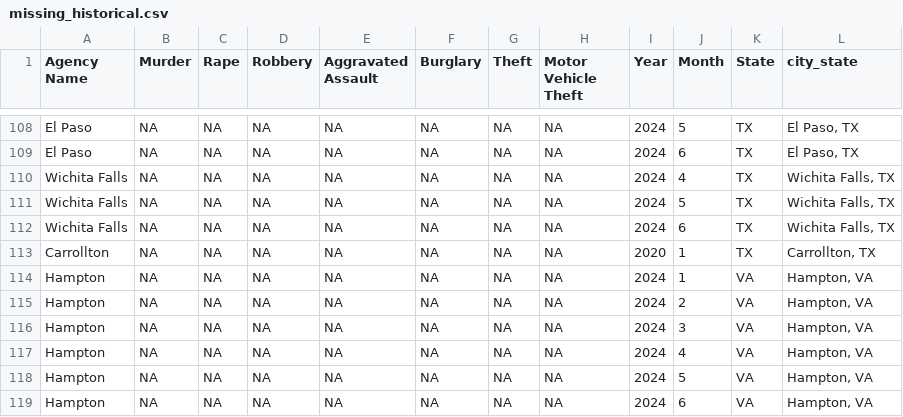
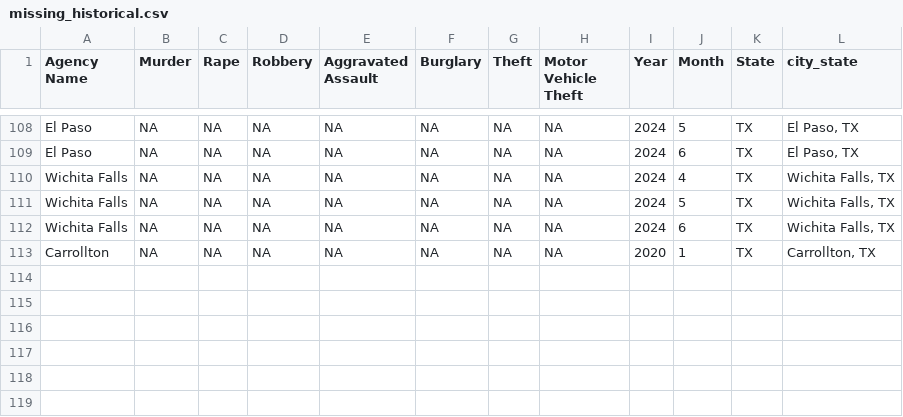
Before and after one commit to AH-Datalytics/rtci, a CSV file: scripts/auditing/missing_historical.csv, drawn as a sheet; only a part is shown, gaps mark what is left out; the diff names each change by its address in the sheet, - before the commit and + after, or states it on an @@ line.

```diff
--- a/scripts/auditing/missing_historical.csv
+++ b/scripts/auditing/missing_historical.csv
-row 114: Hampton | NA | NA | NA | NA | NA | NA | NA | 2024 | 1 | VA | Hampton, VA
-row 115: Hampton | NA | NA | NA | NA | NA | NA | NA | 2024 | 2 | VA | Hampton, VA
-row 116: Hampton | NA | NA | NA | NA | NA | NA | NA | 2024 | 3 | VA | Hampton, VA
-row 117: Hampton | NA | NA | NA | NA | NA | NA | NA | 2024 | 4 | VA | Hampton, VA
-row 118: Hampton | NA | NA | NA | NA | NA | NA | NA | 2024 | 5 | VA | Hampton, VA
-row 119: Hampton | NA | NA | NA | NA | NA | NA | NA | 2024 | 6 | VA | Hampton, VA
```
Also changed, not shown: data/sample_cities.csv, scripts/auditing/agencies_removed_from_sample.csv, 3 other files.
